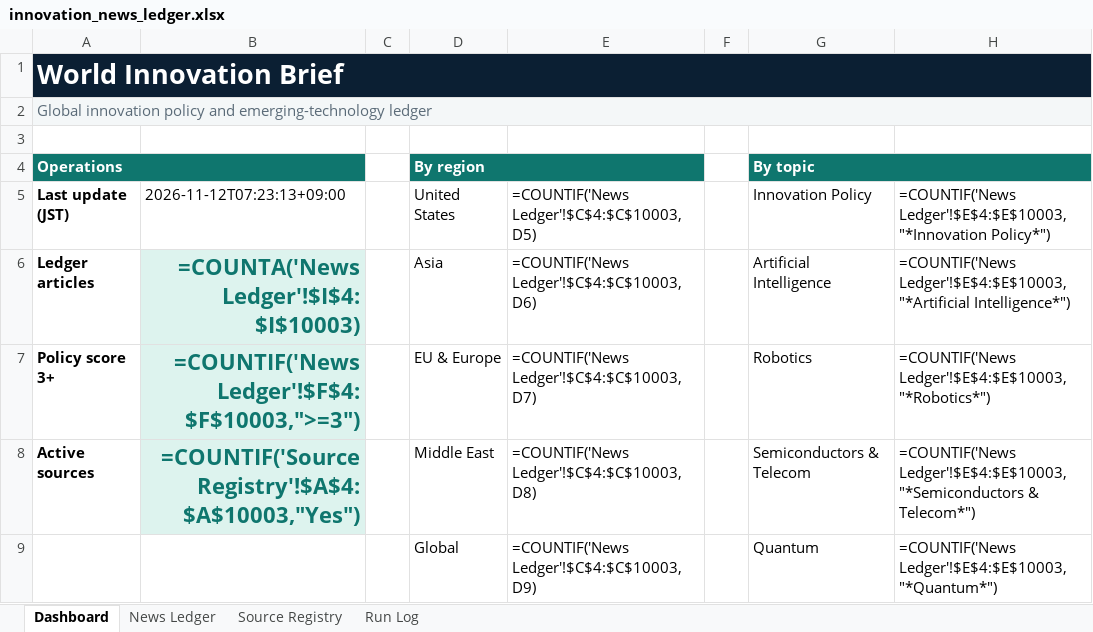
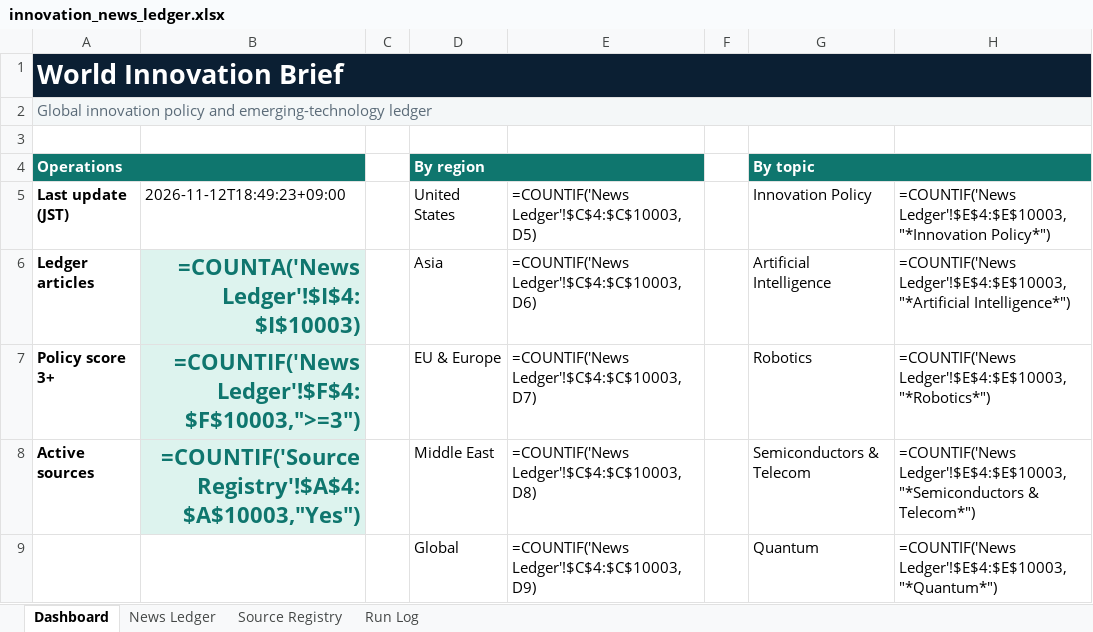
Before and after one commit to yagiharuka/innovation-news, an Excel workbook: docs/innovation_news_ledger.xlsx, sheet Dashboard, drawn as a sheet; only a part is shown; values as stored, in another font and other column widths than the file's, no borders; formulas without a stored value are shown as written; the diff names each change by its address in the sheet, - before the commit and + after, or states it on an @@ line.

```diff
--- a/docs/innovation_news_ledger.xlsx (sheet Dashboard)
+++ b/docs/innovation_news_ledger.xlsx (sheet Dashboard)
-B5: 2026-11-12T07:23:13+09:00
+B5: 2026-11-12T18:49:23+09:00
```
Also changed, not shown: sheet Run Log, 5 other files.
